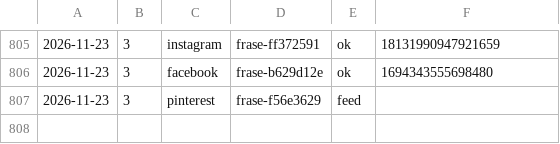
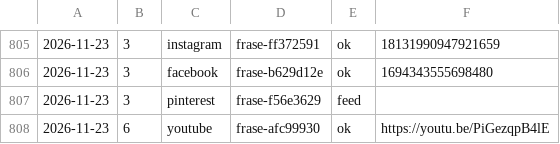
Before and after one commit to aurzane08-coder/aurzane-biblioteca-tareas, a CSV file: marketing/registro.csv, drawn as a sheet; only a part is shown, gaps mark what is left out; the diff names each change by its address in the sheet, - before the commit and + after, or states it on an @@ line.

```diff
--- a/marketing/registro.csv
+++ b/marketing/registro.csv
+row 808: 2026-11-23 | 6 | youtube | frase-afc99930 | ok | https://youtu.be/PiGezqpB4lE
```
Also changed, not shown: marketing/clics.csv, 6 other files.
